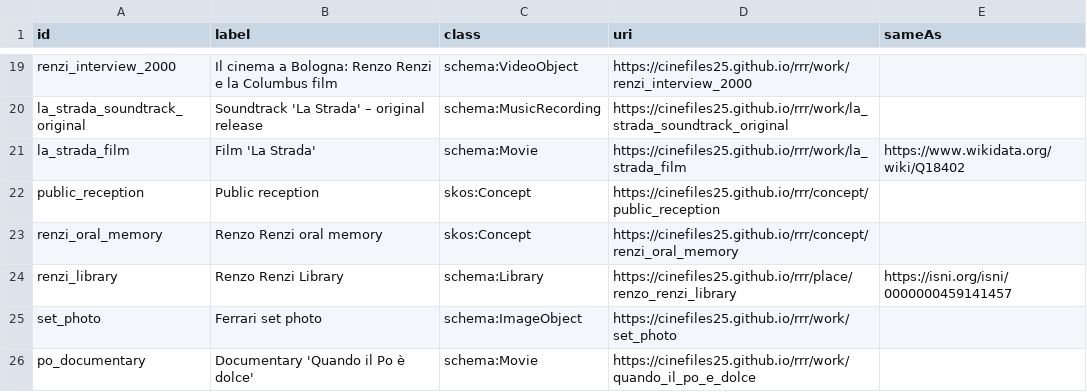
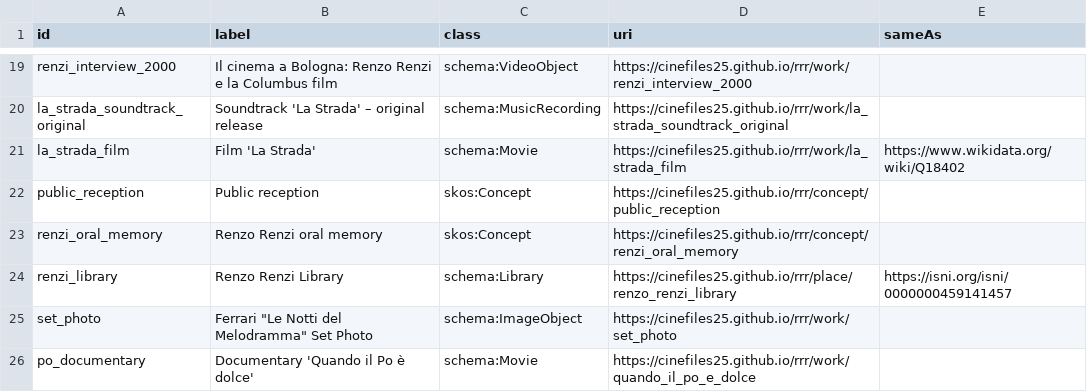
Before and after one commit to CineFiles25/TheRevolussionOfRenzoRenzi, a CSV file: csv/rrr_entities.csv, drawn as a sheet; only a part is shown, gaps mark what is left out.

Commit message:
fix

```diff
--- a/csv/rrr_entities.csv
+++ b/csv/rrr_entities.csv
@@ -24,3 +24,3 @@ renzi_oral_memory,Renzo Renzi oral memory,skos:Concept,https://cinefiles25.githu
 renzi_library,Renzo Renzi Library,schema:Library,https://cinefiles25.github.io/rrr/place/renzo_renzi_library,https://isni.org/isni/0000000459141457
-set_photo,Ferrari set photo,schema:ImageObject,https://cinefiles25.github.io/rrr/work/set_photo,
+set_photo,Ferrari "Le Notti del Melodramma" Set Photo,schema:ImageObject,https://cinefiles25.github.io/rrr/work/set_photo,
 po_documentary,"Documentary 'Quando il Po è dolce'",schema:Movie,https://cinefiles25.github.io/rrr/work/quando_il_po_e_dolce,
```
